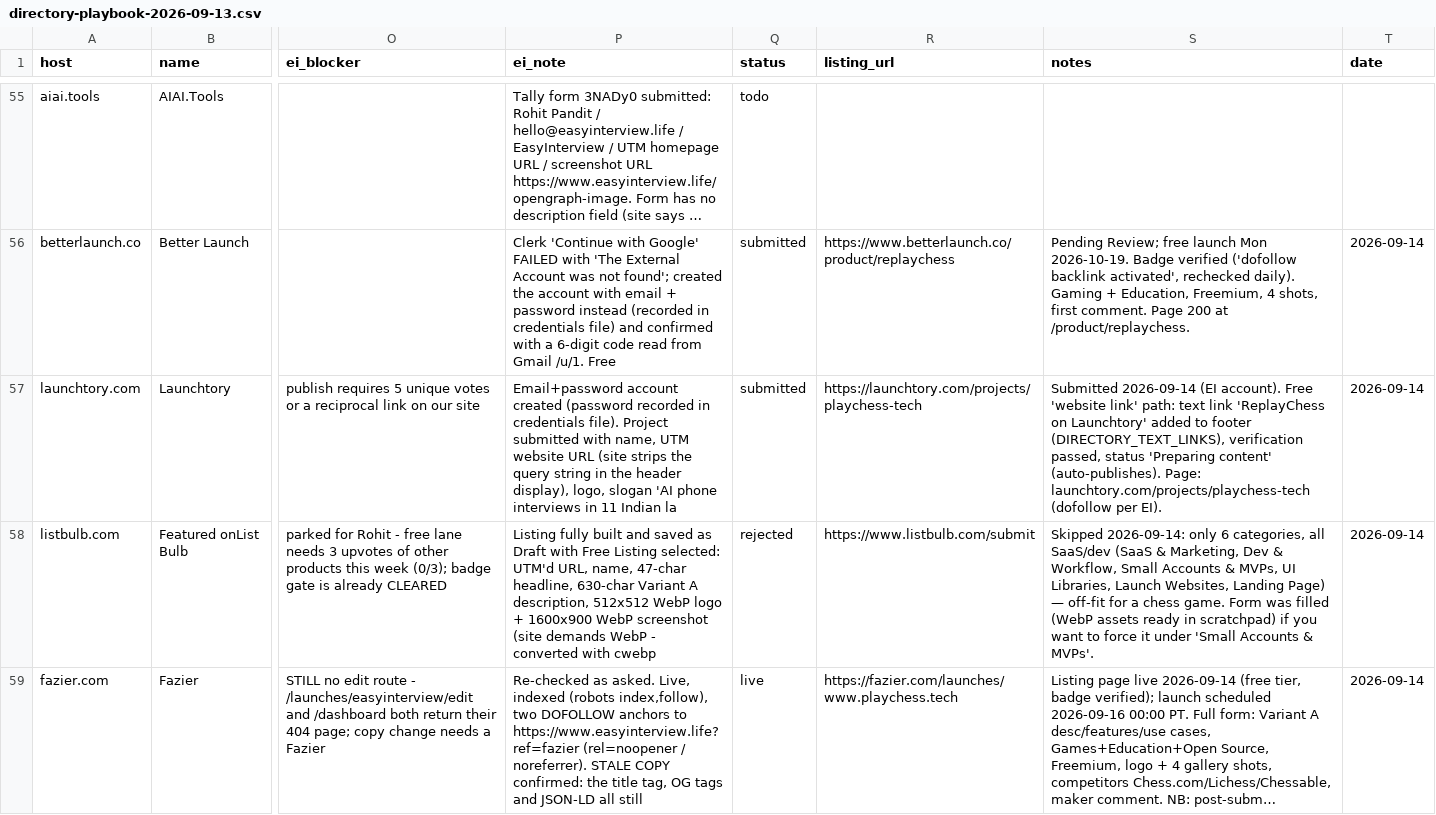
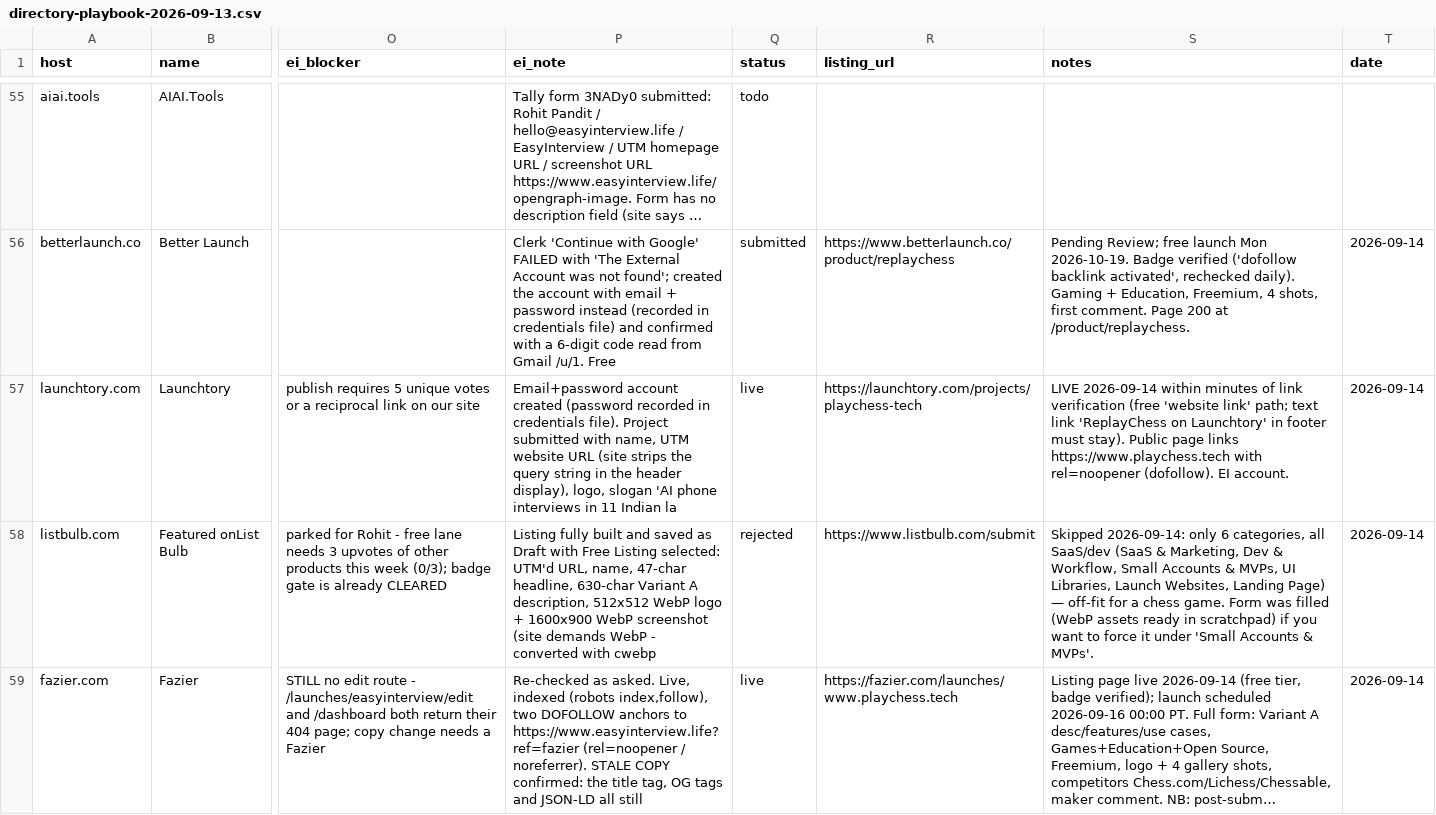
Before and after one commit to replay-chess/chess-battle-turbo, a CSV file: marketing/directory-playbook-2026-09-13.csv, drawn as a sheet; only a part is shown, gaps mark what is left out; long unchanged cells end in …; the diff covers the shown part only; the diff names each change by its address in the sheet, - before the commit and + after, or states it on an @@ line.

```diff
--- a/marketing/directory-playbook-2026-09-13.csv
+++ b/marketing/directory-playbook-2026-09-13.csv
-Q57 (status): submitted
+Q57 (status): live
-S57 (notes): Submitted 2026-09-14 (EI account). Free 'website link' path: text link 'ReplayChess on Launchtory' added to footer (DIRECTORY_TEXT_LINKS), verification passed, status 'Preparing content' (auto-publishes). Page: launchtory.com/projects/playchess-tech (dofollow per EI).
+S57 (notes): LIVE 2026-09-14 within minutes of link verification (free 'website link' path; text link 'ReplayChess on Launchtory' in footer must stay). Public page links https://www.playchess.tech with rel=noopener (dofollow). EI account.
```
Also changed, not shown: 7 edited cells elsewhere in this file.
